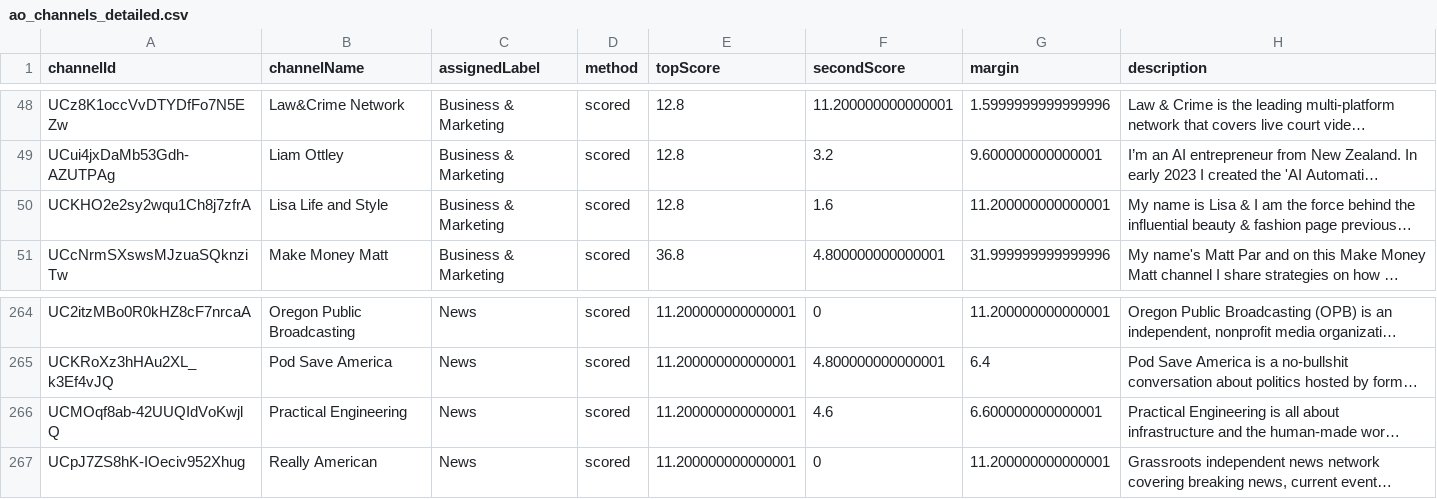
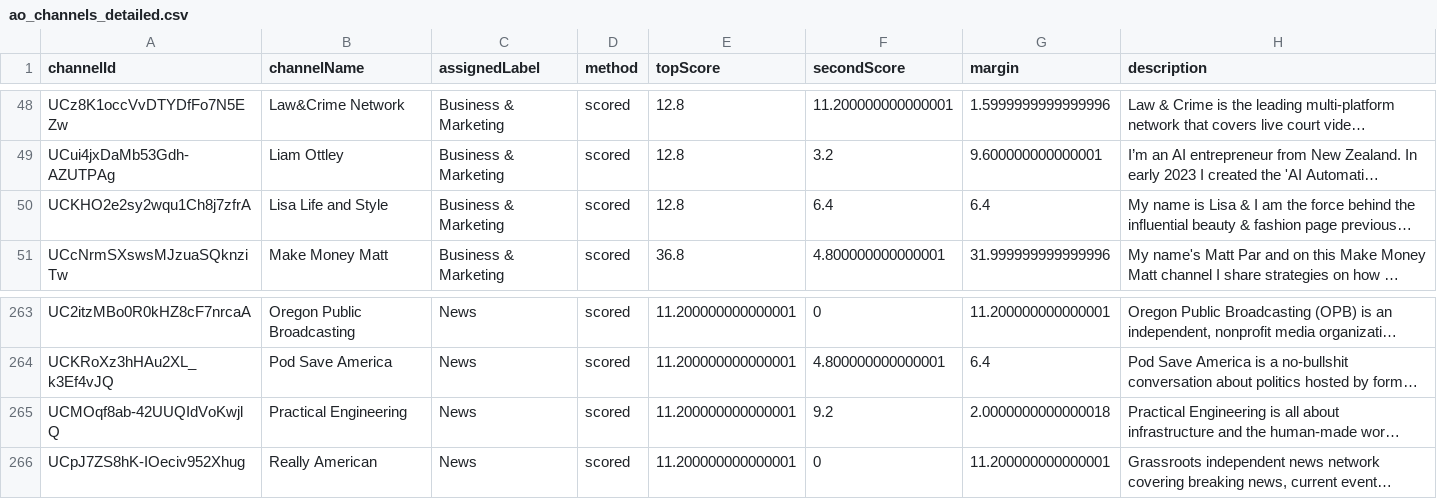
Before and after one commit to mjweav/yt-digest, a CSV file: data/ao_channels_detailed.csv, drawn as a sheet; only a part is shown, gaps mark what is left out; long unchanged cells end in …; addresses are those after the commit; the diff covers the shown part only; the diff names each change by its address in the sheet, - before the commit and + after, or states it on an @@ line.

```diff
--- a/data/ao_channels_detailed.csv
+++ b/data/ao_channels_detailed.csv
-F50 (secondScore): 1.6
+F50 (secondScore): 6.4
-G50 (margin): 11.200000000000001
+G50 (margin): 6.4
-F265 (secondScore): 4.6
+F265 (secondScore): 9.2
-G265 (margin): 6.600000000000001
+G265 (margin): 2.0000000000000018
```
Also changed, not shown: 2 added rows, 2 removed rows and 8 edited cells elsewhere in this file, data/ao_cluster_summary.csv, 5 other files.
